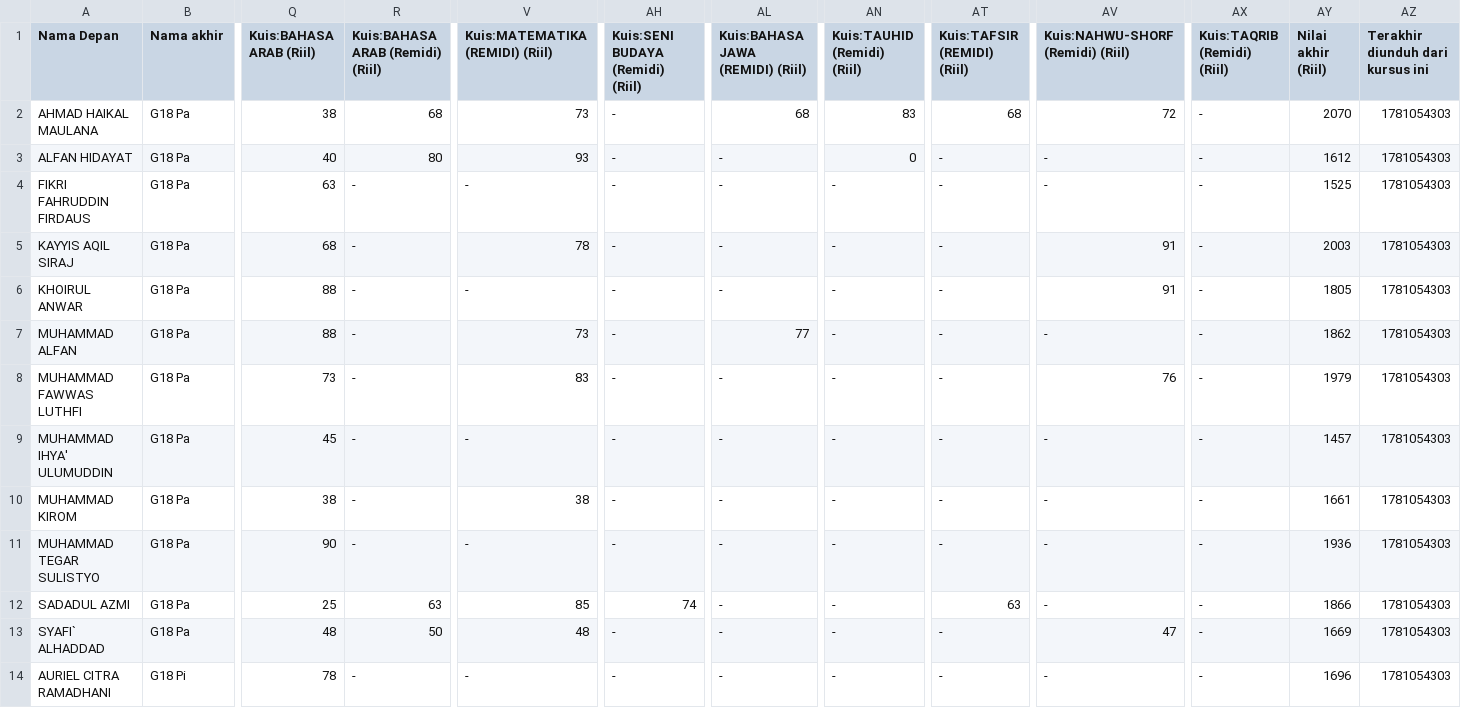
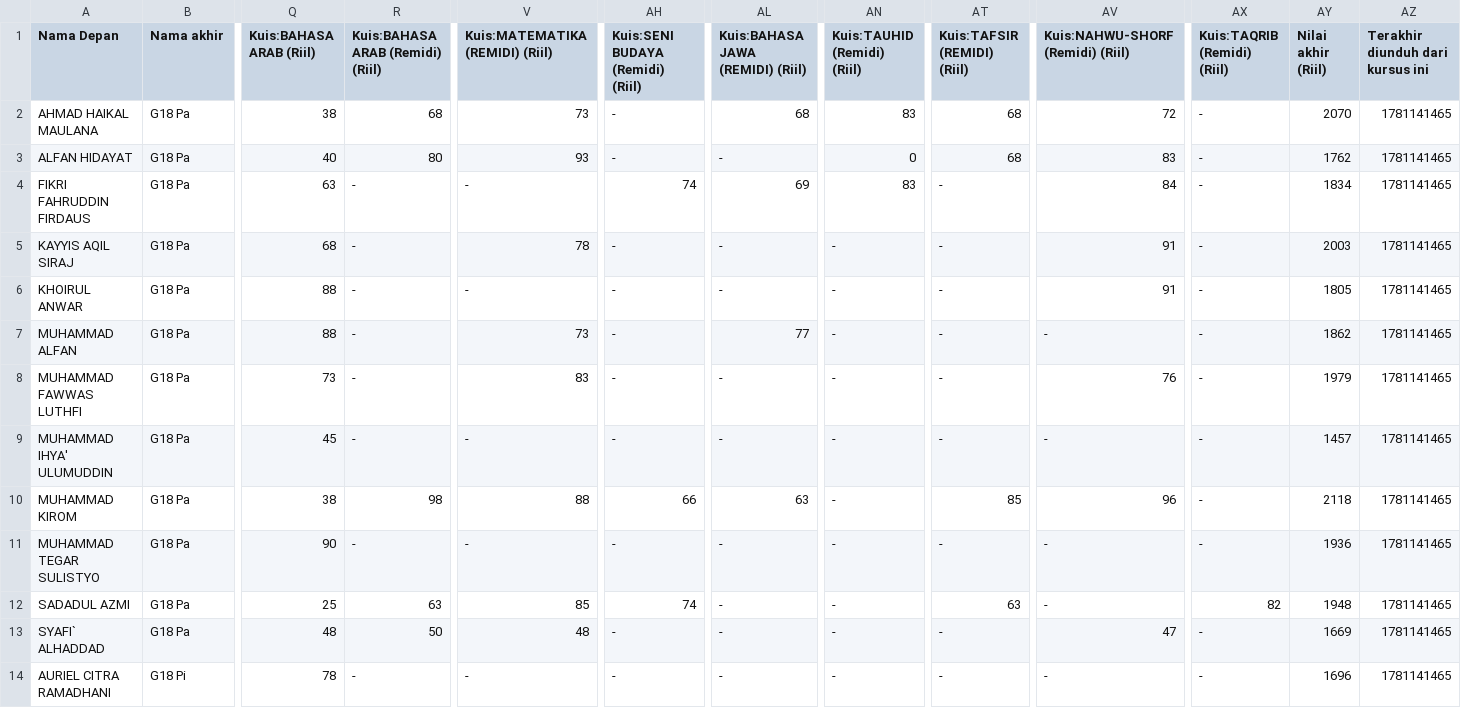
Before and after one commit to FaiqAminuddin/mtsnuitb, a CSV file: Pat2608 Nilai-20260607_0359-comma_separated.csv, drawn as a sheet; only a part is shown, gaps mark what is left out; the diff covers the shown part only; the diff names each change by its address in the sheet, - before the commit and + after, or states it on an @@ line.

Commit message:
Update Pat2608 Nilai-20260607_0359-comma_separated.csv

```diff
--- a/Pat2608 Nilai-20260607_0359-comma_separated.csv
+++ b/Pat2608 Nilai-20260607_0359-comma_separated.csv
-AZ2:AZ14 (Terakhir diunduh dari kursus ini): 1781054303
+AZ2:AZ14 (Terakhir diunduh dari kursus ini): 1781141465
-AT3 (Kuis:TAFSIR (REMIDI) (Riil)): -
+AT3 (Kuis:TAFSIR (REMIDI) (Riil)): 68
-AV3 (Kuis:NAHWU-SHORF (Remidi) (Riil)): -
+AV3 (Kuis:NAHWU-SHORF (Remidi) (Riil)): 83
-AY3 (Nilai akhir (Riil)): 1612
+AY3 (Nilai akhir (Riil)): 1762
-AH4 (Kuis:SENI BUDAYA (Remidi) (Riil)): -
+AH4 (Kuis:SENI BUDAYA (Remidi) (Riil)): 74
-AL4 (Kuis:BAHASA JAWA (REMIDI) (Riil)): -
+AL4 (Kuis:BAHASA JAWA (REMIDI) (Riil)): 69
-AN4 (Kuis:TAUHID (Remidi) (Riil)): -
+AN4 (Kuis:TAUHID (Remidi) (Riil)): 83
-AV4 (Kuis:NAHWU-SHORF (Remidi) (Riil)): -
+AV4 (Kuis:NAHWU-SHORF (Remidi) (Riil)): 84
-AY4 (Nilai akhir (Riil)): 1525
+AY4 (Nilai akhir (Riil)): 1834
-R10 (Kuis:BAHASA ARAB (Remidi) (Riil)): -
+R10 (Kuis:BAHASA ARAB (Remidi) (Riil)): 98
-V10 (Kuis:MATEMATIKA (REMIDI) (Riil)): 38
+V10 (Kuis:MATEMATIKA (REMIDI) (Riil)): 88
-AH10 (Kuis:SENI BUDAYA (Remidi) (Riil)): -
+AH10 (Kuis:SENI BUDAYA (Remidi) (Riil)): 66
-AL10 (Kuis:BAHASA JAWA (REMIDI) (Riil)): -
+AL10 (Kuis:BAHASA JAWA (REMIDI) (Riil)): 63
-AT10 (Kuis:TAFSIR (REMIDI) (Riil)): -
+AT10 (Kuis:TAFSIR (REMIDI) (Riil)): 85
-AV10 (Kuis:NAHWU-SHORF (Remidi) (Riil)): -
+AV10 (Kuis:NAHWU-SHORF (Remidi) (Riil)): 96
-AY10 (Nilai akhir (Riil)): 1661
+AY10 (Nilai akhir (Riil)): 2118
-AX12 (Kuis:TAQRIB (Remidi) (Riil)): -
+AX12 (Kuis:TAQRIB (Remidi) (Riil)): 82
-AY12 (Nilai akhir (Riil)): 1866
+AY12 (Nilai akhir (Riil)): 1948
```
Also changed, not shown: 31 edited cells elsewhere in this file.
